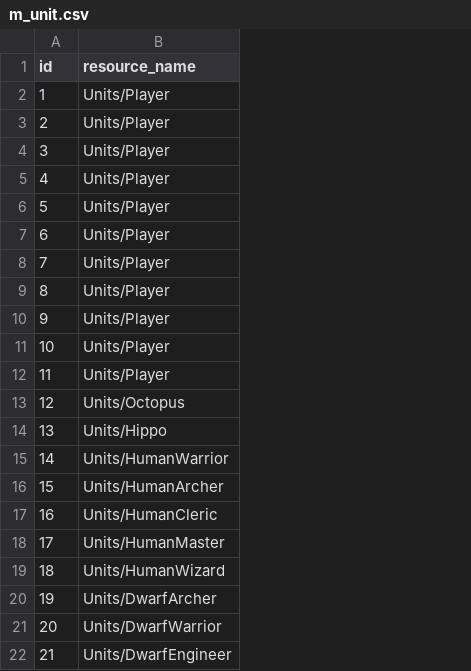
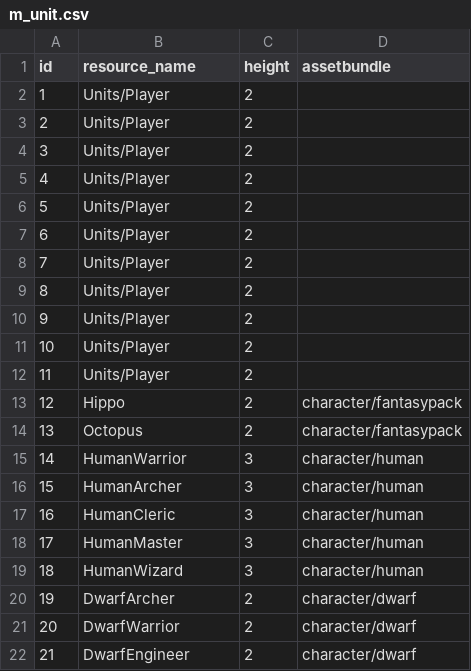
Before and after one commit to yingyugang/mmorpg_client, a CSV file: Assets/Resources/CSV/m_unit.csv, drawn as a sheet; the diff names each change by its address in the sheet, - before the commit and + after, or states it on an @@ line.

Commit message:
add height and assetbundle to unit csv.

```diff
--- a/Assets/Resources/CSV/m_unit.csv
+++ b/Assets/Resources/CSV/m_unit.csv
+column C (height), rows 2-22: 2 | 2 | 2 | 2 | 2 | 2 | 2 | 2 | 2 | 2 | 2 | 2 | 2 | 3 | 3 | 3 | 3 | 3 | 2 | 2 | 2
+column D (assetbundle), rows 13-22: character/fantasypack | character/fantasypack | character/human | character/human | character/human | character/human | character/human | character/dwarf | character/dwarf | character/dwarf
-B13 (resource_name): Units/Octopus
+B13 (resource_name): Hippo
-B14 (resource_name): Units/Hippo
+B14 (resource_name): Оctopus
-B15 (resource_name): Units/HumanWarrior
+B15 (resource_name): HumanWarrior
-B16 (resource_name): Units/HumanArcher
+B16 (resource_name): HumanArcher
-B17 (resource_name): Units/HumanCleric
+B17 (resource_name): HumanCleric
-B18 (resource_name): Units/HumanMaster
+B18 (resource_name): HumanMaster
-B19 (resource_name): Units/HumanWizard
+B19 (resource_name): HumanWizard
-B20 (resource_name): Units/DwarfArcher
+B20 (resource_name): DwarfArcher
-B21 (resource_name): Units/DwarfWarrior
+B21 (resource_name): DwarfWarrior
-B22 (resource_name): Units/DwarfEngineer
+B22 (resource_name): DwarfEngineer
```
Also changed, not shown: 1 other file.
